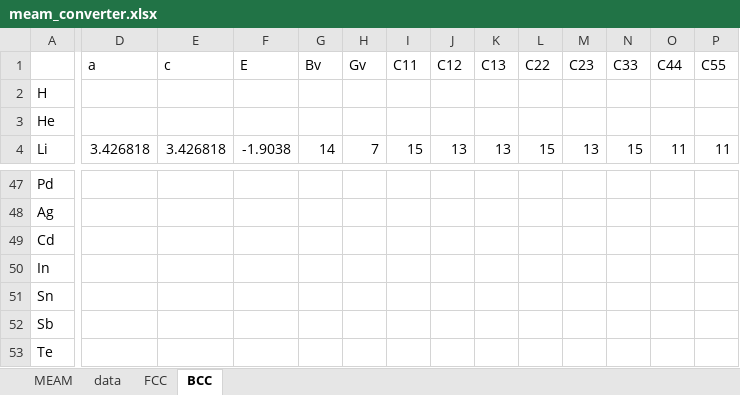
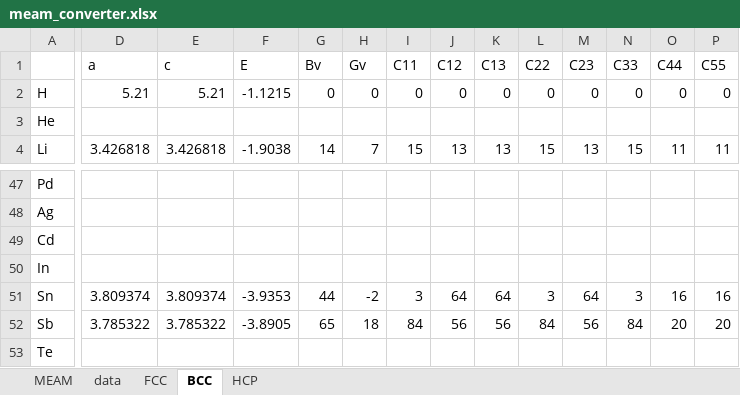
Before and after one commit to by-student-2017/lammps_education_metal_win, an Excel workbook: potentials/meam/meam_converter.xlsx, sheet BCC, drawn as a sheet; only a part is shown, gaps mark what is left out; values as stored, in another font and other column widths than the file's, no borders; the diff covers the shown part only; the diff names each change by its address in the sheet, - before the commit and + after, or states it on an @@ line.

```diff
--- a/potentials/meam/meam_converter.xlsx (sheet BCC)
+++ b/potentials/meam/meam_converter.xlsx (sheet BCC)
+sheet tab: HCP
-D2 (a): (empty)
+D2 (a): 5.21
-E2 (c): (empty)
+E2 (c): 5.21
-F2 (E): (empty)
+F2 (E): -1.1215
-G2 (Bv): (empty)
+G2 (Bv): 0
-H2 (Gv): (empty)
+H2 (Gv): 0
-I2 (C11): (empty)
+I2 (C11): 0
-J2 (C12): (empty)
+J2 (C12): 0
-K2 (C13): (empty)
+K2 (C13): 0
-L2 (C22): (empty)
+L2 (C22): 0
-M2 (C23): (empty)
+M2 (C23): 0
-N2 (C33): (empty)
+N2 (C33): 0
-O2 (C44): (empty)
+O2 (C44): 0
-P2 (C55): (empty)
+P2 (C55): 0
-D51 (a): (empty)
+D51 (a): 3.809374
-E51 (c): (empty)
+E51 (c): 3.809374
-F51 (E): (empty)
+F51 (E): -3.9353
-G51 (Bv): (empty)
+G51 (Bv): 44
-H51 (Gv): (empty)
+H51 (Gv): -2
-I51 (C11): (empty)
+I51 (C11): 3
-J51 (C12): (empty)
+J51 (C12): 64
-K51 (C13): (empty)
+K51 (C13): 64
-L51 (C22): (empty)
+L51 (C22): 3
-M51 (C23): (empty)
+M51 (C23): 64
-N51 (C33): (empty)
+N51 (C33): 3
-O51 (C44): (empty)
+O51 (C44): 16
-P51 (C55): (empty)
+P51 (C55): 16
-D52 (a): (empty)
+D52 (a): 3.785322
-E52 (c): (empty)
+E52 (c): 3.785322
-F52 (E): (empty)
+F52 (E): -3.8905
-G52 (Bv): (empty)
+G52 (Bv): 65
-H52 (Gv): (empty)
+H52 (Gv): 18
-I52 (C11): (empty)
+I52 (C11): 84
-J52 (C12): (empty)
+J52 (C12): 56
-K52 (C13): (empty)
+K52 (C13): 56
-L52 (C22): (empty)
+L52 (C22): 84
-M52 (C23): (empty)
+M52 (C23): 56
-N52 (C33): (empty)
+N52 (C33): 84
-O52 (C44): (empty)
+O52 (C44): 20
-P52 (C55): (empty)
+P52 (C55): 20
```
Also changed, not shown: 269 edited cells elsewhere in this sheet, sheet FCC.
